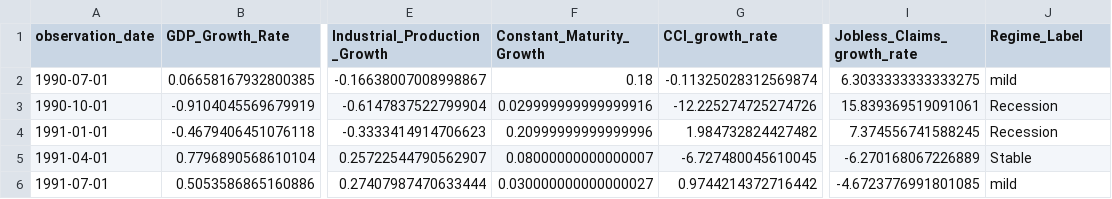
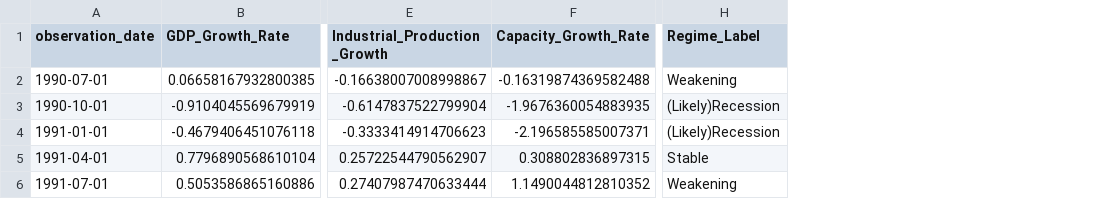
Before and after one commit to Makster04/FINAL_CAPSTONE_PROJECT, a CSV file: Recession/Pre_1991_Recession.csv, drawn as a sheet; only a part is shown, gaps mark what is left out; removed rows and columns are numbered as before the commit, all else as after; the diff names each change by its address in the sheet, - before the commit and + after, or states it on an @@ line.

```diff
--- a/Recession/Pre_1991_Recession.csv
+++ b/Recession/Pre_1991_Recession.csv
-column F (Constant_Maturity_Growth), rows 2-6: 0.18 | 0.029999999999999916 | 0.20999999999999996 | 0.08000000000000007 | 0.030000000000000027
-column G (CCI_growth_rate), rows 2-6: -0.11325028312569874 | -12.225274725274726 | 1.984732824427482 | -6.727480045610045 | 0.9744214372716442
+column F (Capacity_Growth_Rate), rows 2-6: -0.16319874369582488 | -1.9676360054883935 | -2.196585585007371 | 0.308802836897315 | 1.1490044812810352
-column I (Jobless_Claims_growth_rate), rows 2-6: 6.3033333333333275 | 15.839369519091061 | 7.374556741588245 | -6.270168067226889 | -4.6723776991801085
-H2 (Regime_Label): mild
+H2 (Regime_Label): Weakening
-H3:H4 (Regime_Label): Recession
+H3:H4 (Regime_Label): (Likely)Recession
-H6 (Regime_Label): mild
+H6 (Regime_Label): Weakening
```
Also changed, not shown: Prediction_Indicators.csv, Recession/Pre_1981_Recession.csv, 6 other files.
